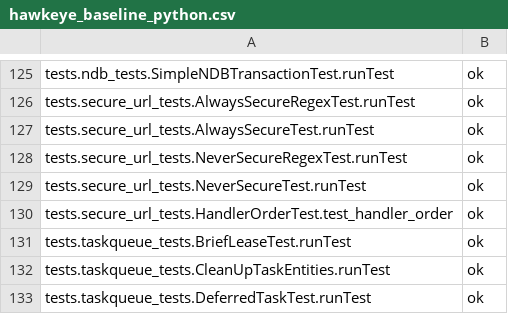
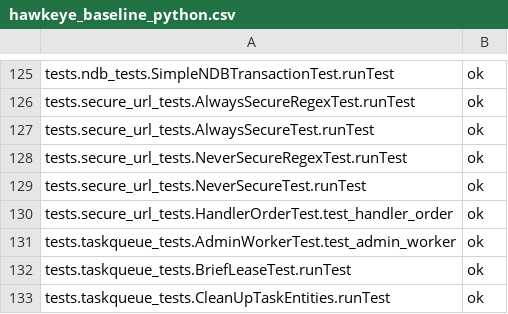
Before and after one commit to AppScale/hawkeye, a CSV file: test-suite/hawkeye_baseline_python.csv, drawn as a sheet; only a part is shown, gaps mark what is left out; the shorter side is filled out with more unchanged rows.

Commit message:
Python admin taskqueue test

```diff
--- a/test-suite/hawkeye_baseline_python.csv
+++ b/test-suite/hawkeye_baseline_python.csv
@@ -130,2 +130,3 @@ tests.secure_url_tests.NeverSecureTest.runTest,ok
 tests.secure_url_tests.HandlerOrderTest.test_handler_order,ok
+tests.taskqueue_tests.AdminWorkerTest.test_admin_worker,ok
 tests.taskqueue_tests.BriefLeaseTest.runTest,ok
```
Also changed, not shown: 3 other files.
